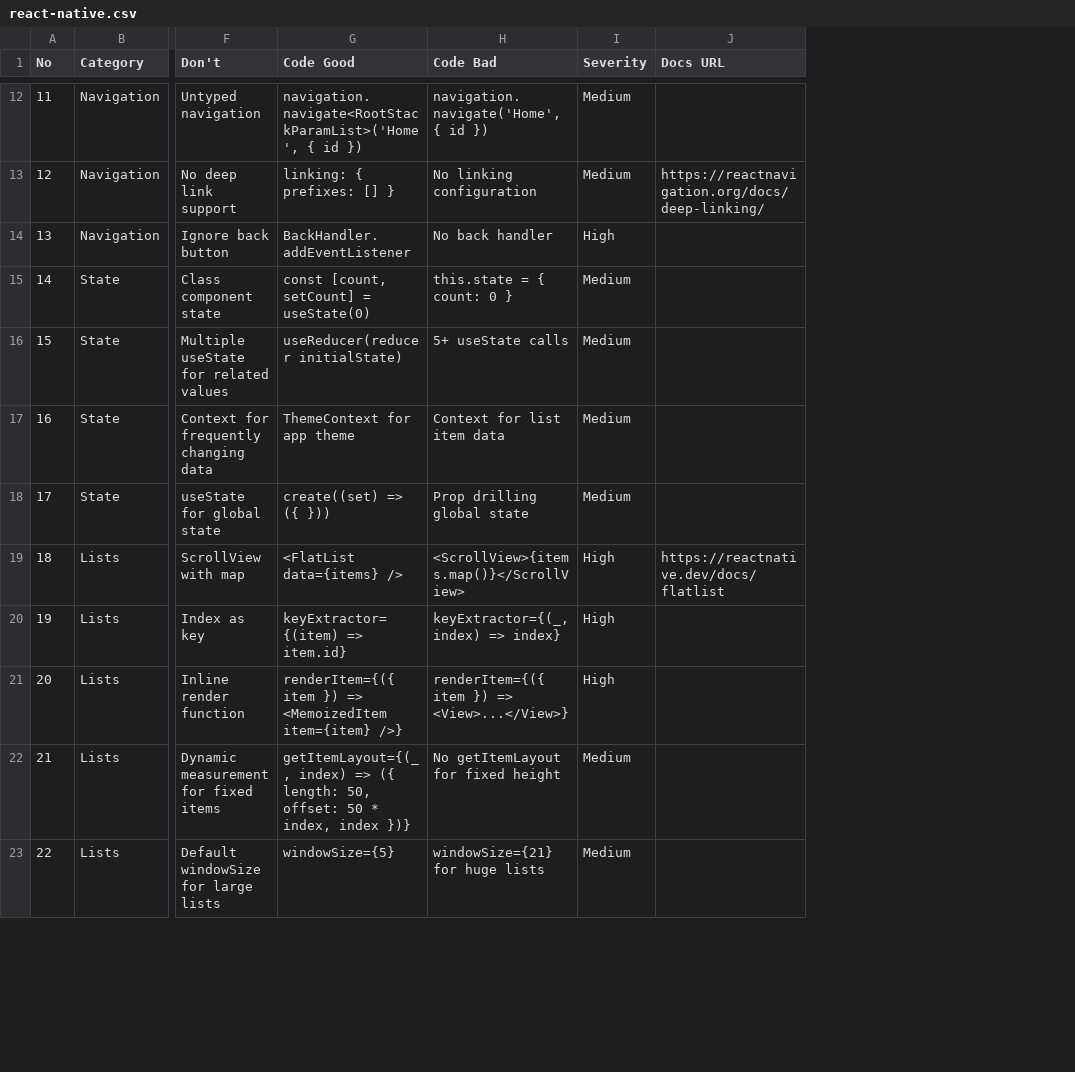
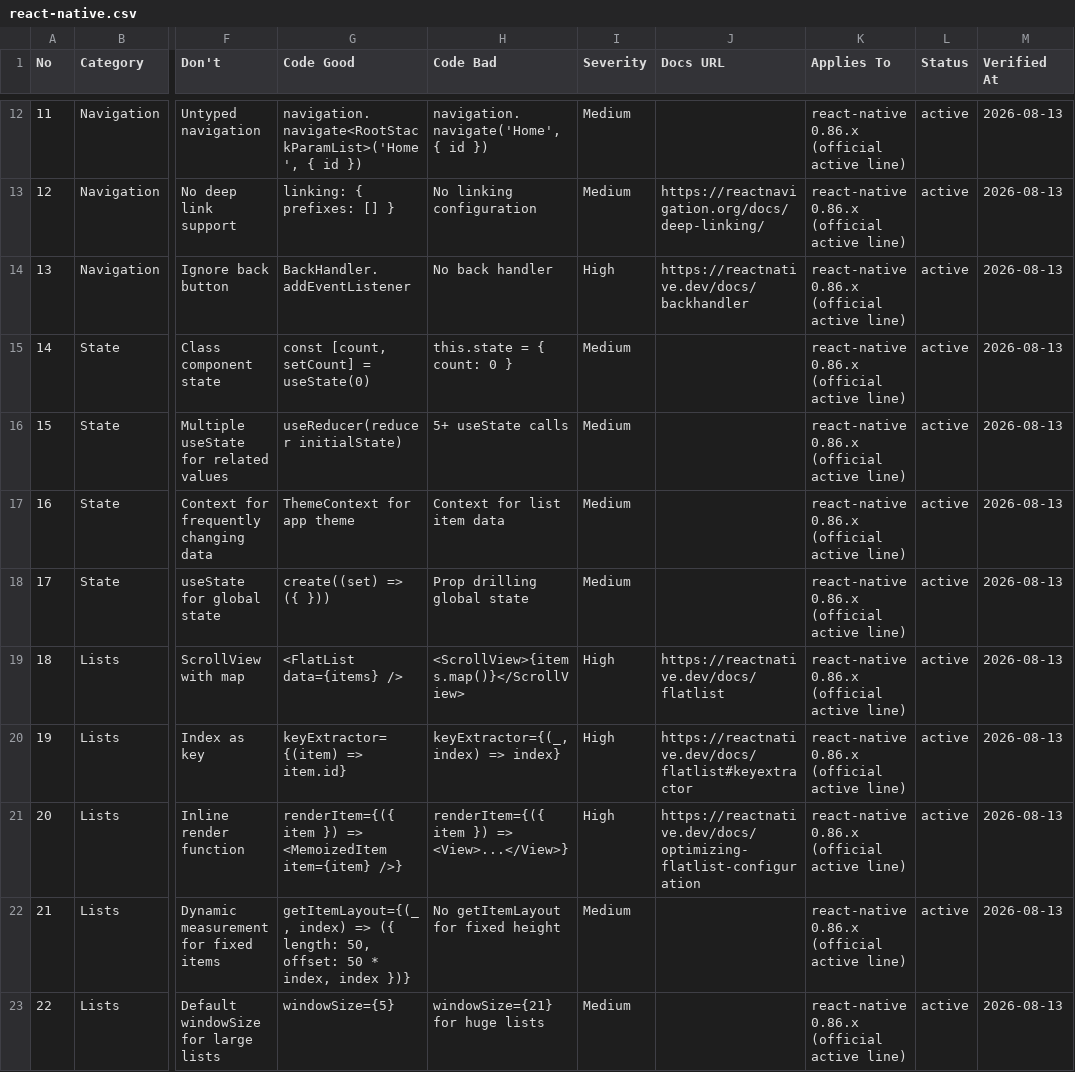
Before and after one commit to otherhan/agent-toolkit, a CSV file: plugins/ui-ux-pro-max/skills/ui-ux-pro-max/data/stacks/react-native.csv, drawn as a sheet; only a part is shown, gaps mark what is left out; the diff covers the shown part only; the diff names each change by its address in the sheet, - before the commit and + after, or states it on an @@ line.

```diff
--- a/plugins/ui-ux-pro-max/skills/ui-ux-pro-max/data/stacks/react-native.csv
+++ b/plugins/ui-ux-pro-max/skills/ui-ux-pro-max/data/stacks/react-native.csv
+column K (Applies To), rows 12-23: all react-native 0.86.x (official active line)
+column L (Status), rows 12-23: all active
+column M (Verified At), rows 12-23: all 2026-08-13
-J14 (Docs URL): (empty)
+J14 (Docs URL): https://reactnative.dev/docs/backhandler
-J20 (Docs URL): (empty)
+J20 (Docs URL): https://reactnative.dev/docs/flatlist#keyextractor
-J21 (Docs URL): (empty)
+J21 (Docs URL): https://reactnative.dev/docs/optimizing-flatlist-configuration
```
Also changed, not shown: 20 edited cells elsewhere in this file, plugins/ui-ux-pro-max/skills/ui-ux-pro-max/data/motion.csv, plugins/ui-ux-pro-max/skills/ui-ux-pro-max/data/stacks/html-tailwind.csv, 55 other files.
